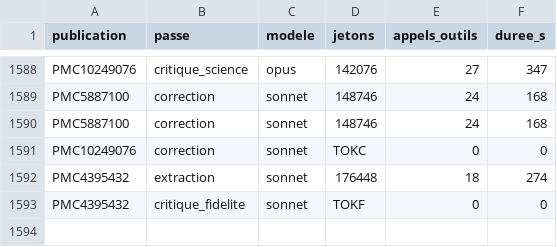
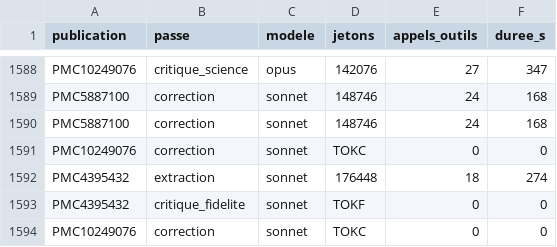
Before and after one commit to TerryChauvin/synthgraph-multi-agent-cloud, a CSV file: audits/jetons.csv, drawn as a sheet; only a part is shown, gaps mark what is left out; the diff names each change by its address in the sheet, - before the commit and + after, or states it on an @@ line.

```diff
--- a/audits/jetons.csv
+++ b/audits/jetons.csv
+row 1594: PMC10249076 | correction | sonnet | TOKC | 0 | 0
```
Also changed, not shown: 6 other files.
